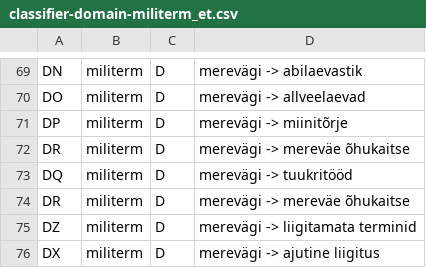
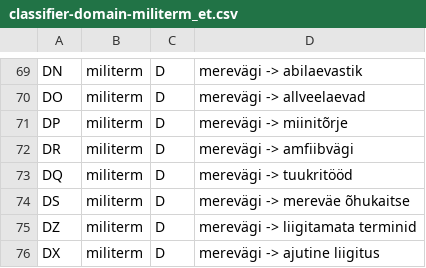
Before and after one commit to keeleinstituut/ekilex, a CSV file: ekilex-etl/fileresources/csv/classifier-domain-militerm_et.csv, drawn as a sheet; only a part is shown, gaps mark what is left out.

Commit message:
recent datamodel modifications, valid classifiers etl, testdata scripts

```diff
--- a/ekilex-etl/fileresources/csv/classifier-domain-militerm_et.csv
+++ b/ekilex-etl/fileresources/csv/classifier-domain-militerm_et.csv
@@ -71,5 +71,5 @@ DO	militerm	D	merevägi -> allveelaevad
 DP	militerm	D	merevägi -> miinitõrje
-DR	militerm	D	merevägi -> mereväe õhukaitse
+DR	militerm	D	merevägi -> amfiibvägi
 DQ	militerm	D	merevägi -> tuukritööd
-DR	militerm	D	merevägi -> mereväe õhukaitse
+DS	militerm	D	merevägi -> mereväe õhukaitse
 DZ	militerm	D	merevägi -> liigitamata terminid
```
Also changed, not shown: ekilex-etl/fileresources/csv/classifier-domain-militerm_en.csv, 23 other files.
